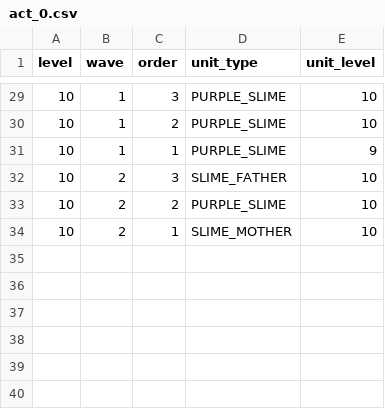
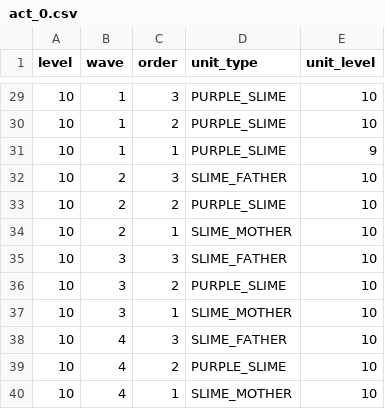
Before and after one commit to iSperia/swipe7th, a CSV file: android/android/assets/act_0.csv, drawn as a sheet; only a part is shown, gaps mark what is left out.

```diff
--- a/android/android/assets/act_0.csv
+++ b/android/android/assets/act_0.csv
@@ -34 +34,7 @@ level,wave,order,unit_type,unit_level
 10,2,1,SLIME_MOTHER,10
+10,3,3,SLIME_FATHER,10
+10,3,2,PURPLE_SLIME,10
+10,3,1,SLIME_MOTHER,10
+10,4,3,SLIME_FATHER,10
+10,4,2,PURPLE_SLIME,10
+10,4,1,SLIME_MOTHER,10
```
Also changed, not shown: 3 other files.
